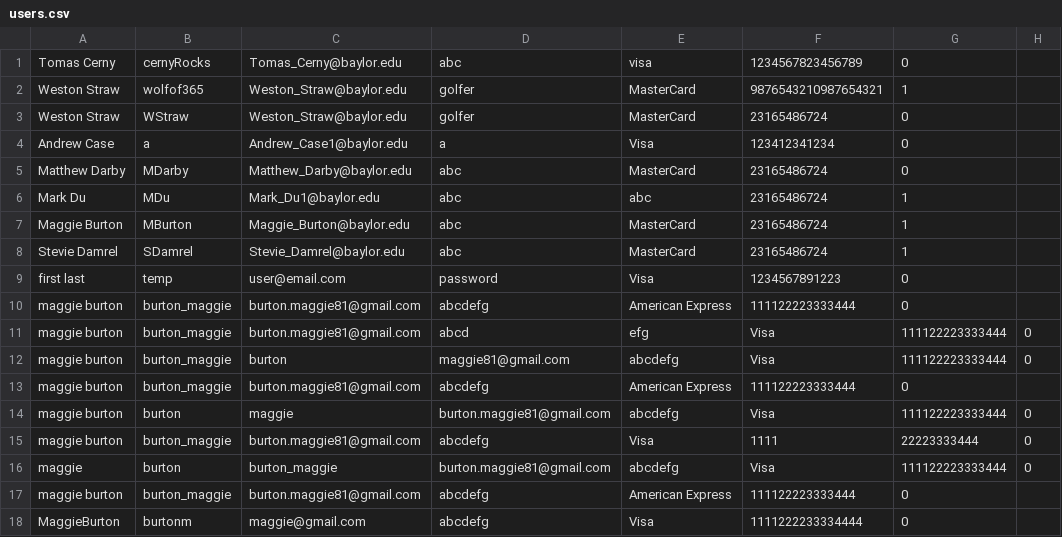
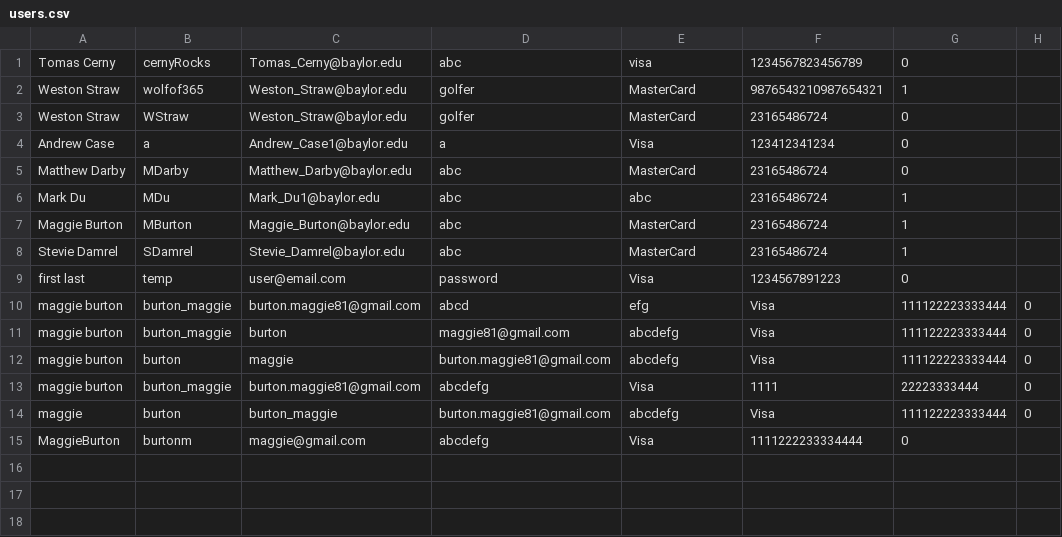
Before and after one commit to baylorSailor/C.A.R., a CSV file: CurrentApp/src/main/resources/users.csv, drawn as a sheet.

```diff
--- a/CurrentApp/src/main/resources/users.csv
+++ b/CurrentApp/src/main/resources/users.csv
@@ -9,6 +9,4 @@ Stevie Damrel,SDamrel,Stevie_Damrel@baylor.edu,abc,MasterCard,23165486724,1
 first last,temp,user@email.com,password,Visa,1234567891223,0
-maggie burton,burton_maggie,burton.maggie81@gmail.com,abcdefg,American Express,111122223333444,0
 maggie burton,burton_maggie,burton.maggie81@gmail.com,abcd,efg,Visa,111122223333444,0
 maggie burton,burton_maggie,burton,maggie81@gmail.com,abcdefg,Visa,111122223333444,0
-maggie burton,burton_maggie,burton.maggie81@gmail.com,abcdefg,American Express,111122223333444,0
 maggie burton,burton,maggie,burton.maggie81@gmail.com,abcdefg,Visa,111122223333444,0
@@ -16,3 +14,2 @@ maggie burton,burton_maggie,burton.maggie81@gmail.com,abcdefg,Visa,1111,22223333
 maggie,burton,burton_maggie,burton.maggie81@gmail.com,abcdefg,Visa,111122223333444,0
-maggie burton,burton_maggie,burton.maggie81@gmail.com,abcdefg,American Express,111122223333444,0
 MaggieBurton,burtonm,maggie@gmail.com,abcdefg,Visa,1111222233334444,0
```
Also changed, not shown: 2 other files.
